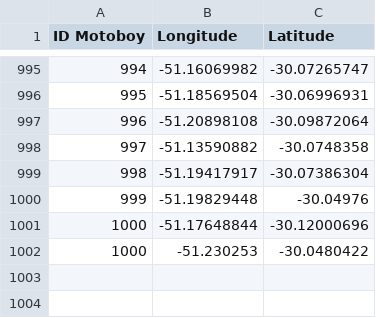
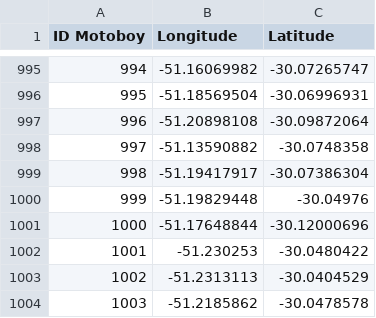
Before and after one commit to ruandev/mapfood, a CSV file: src/main/resources/filesCsv/motoboys.csv, drawn as a sheet; only a part is shown, gaps mark what is left out; the diff names each change by its address in the sheet, - before the commit and + after, or states it on an @@ line.

```diff
--- a/src/main/resources/filesCsv/motoboys.csv
+++ b/src/main/resources/filesCsv/motoboys.csv
@@ column A (ID Motoboy) renumbered in row 1002 @@
+row 1003: 1002 | -51.2313113 | -30.0404529
+row 1004: 1003 | -51.2185862 | -30.0478578
```
Also changed, not shown: src/main/resources/filesCsv/clientes.csv, 10 other files.
